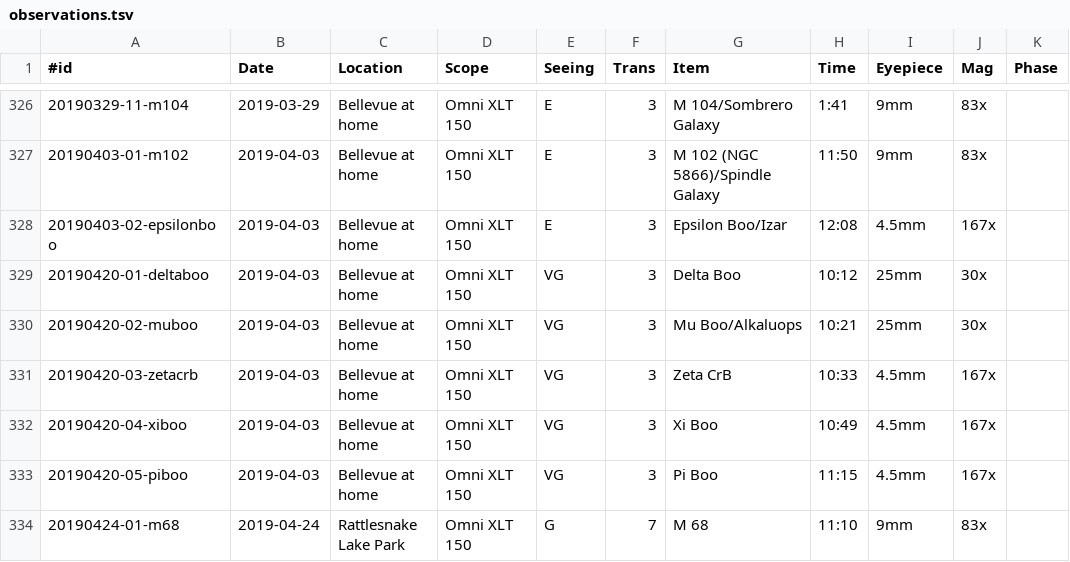
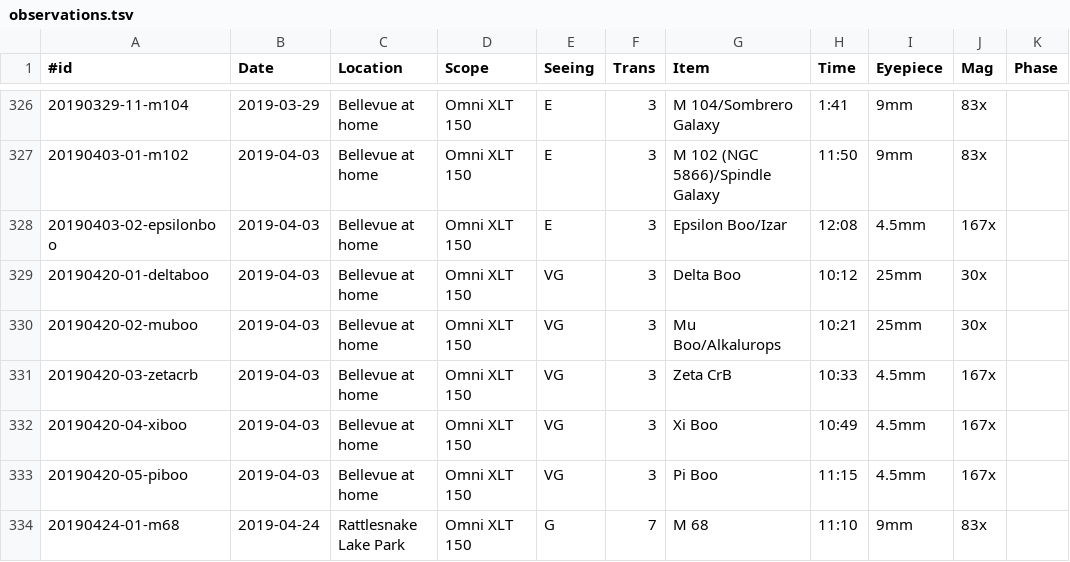
Before and after one commit to jonathanacross/astrolog, a TSV file: data/observations.tsv, drawn as a sheet; only a part is shown, gaps mark what is left out; the diff covers the shown part only; the diff names each change by its address in the sheet, - before the commit and + after, or states it on an @@ line.

```diff
--- a/data/observations.tsv
+++ b/data/observations.tsv
-G330 (Item): Mu Boo/Alkaluops
+G330 (Item): Mu Boo/Alkalurops
```
Also changed, not shown: 17 edited cells elsewhere in this file, 2 other files.
